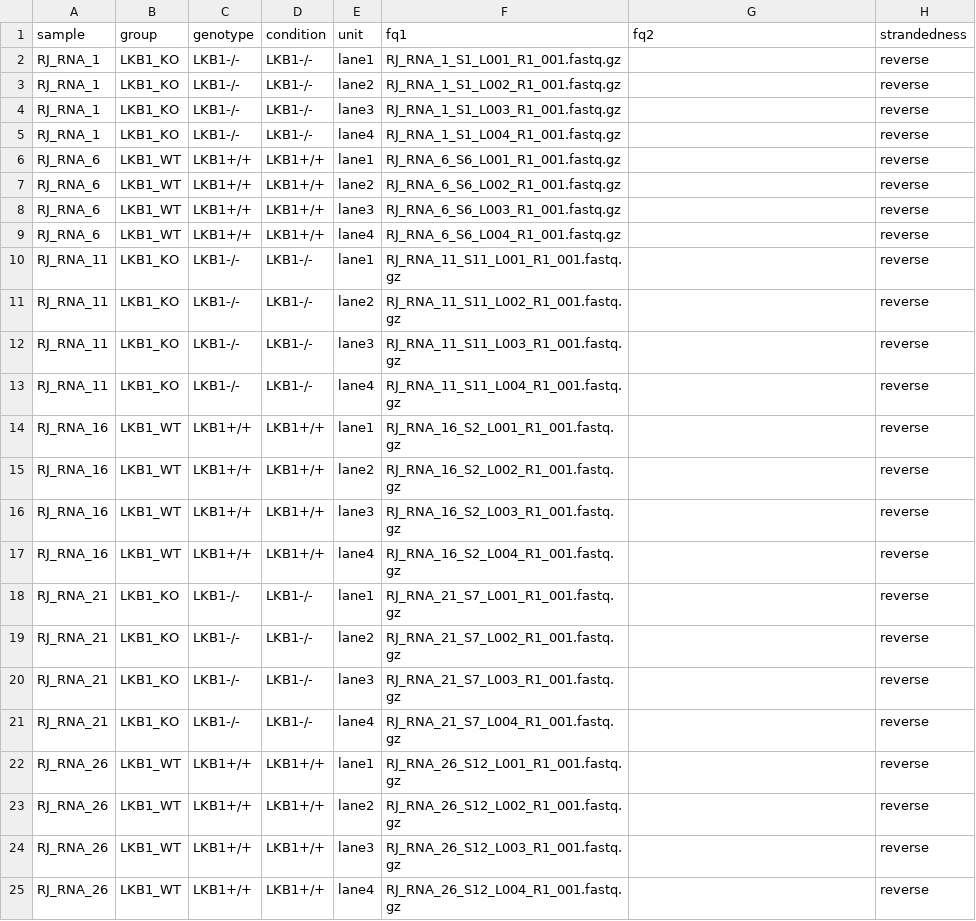
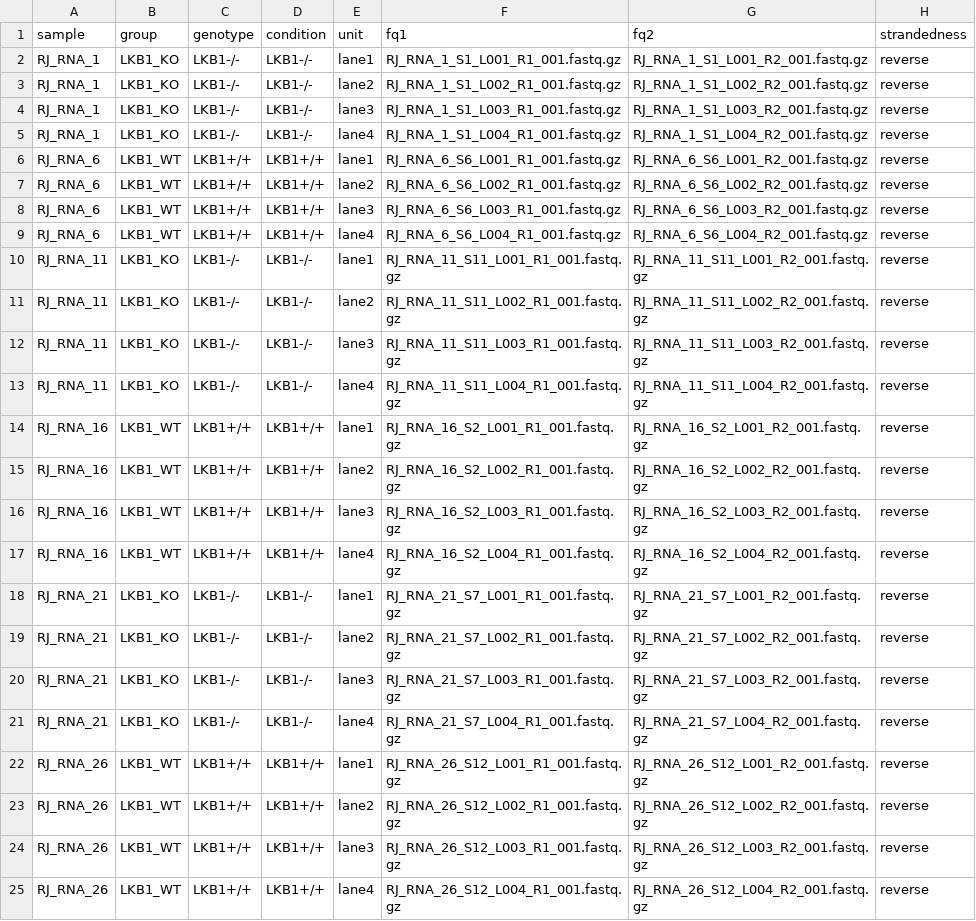
Before and after one commit to vari-bbc/rnaseq_workflow, a TSV file: src/units.tsv, drawn as a sheet.

```diff
--- a/src/units.tsv
+++ b/src/units.tsv
@@ -1,25 +1,25 @@
 sample	group	genotype	condition	unit	fq1	fq2	strandedness
-RJ_RNA_1	LKB1_KO	LKB1-/-	LKB1-/-	lane1	RJ_RNA_1_S1_L001_R1_001.fastq.gz		reverse
-RJ_RNA_1	LKB1_KO	LKB1-/-	LKB1-/-	lane2	RJ_RNA_1_S1_L002_R1_001.fastq.gz		reverse
-RJ_RNA_1	LKB1_KO	LKB1-/-	LKB1-/-	lane3	RJ_RNA_1_S1_L003_R1_001.fastq.gz		reverse
-RJ_RNA_1	LKB1_KO	LKB1-/-	LKB1-/-	lane4	RJ_RNA_1_S1_L004_R1_001.fastq.gz		reverse
-RJ_RNA_6	LKB1_WT	LKB1+/+	LKB1+/+	lane1	RJ_RNA_6_S6_L001_R1_001.fastq.gz		reverse
-RJ_RNA_6	LKB1_WT	LKB1+/+	LKB1+/+	lane2	RJ_RNA_6_S6_L002_R1_001.fastq.gz		reverse
-RJ_RNA_6	LKB1_WT	LKB1+/+	LKB1+/+	lane3	RJ_RNA_6_S6_L003_R1_001.fastq.gz		reverse
-RJ_RNA_6	LKB1_WT	LKB1+/+	LKB1+/+	lane4	RJ_RNA_6_S6_L004_R1_001.fastq.gz		reverse
-RJ_RNA_11	LKB1_KO	LKB1-/-	LKB1-/-	lane1	RJ_RNA_11_S11_L001_R1_001.fastq.gz		reverse
-RJ_RNA_11	LKB1_KO	LKB1-/-	LKB1-/-	lane2	RJ_RNA_11_S11_L002_R1_001.fastq.gz		reverse
-RJ_RNA_11	LKB1_KO	LKB1-/-	LKB1-/-	lane3	RJ_RNA_11_S11_L003_R1_001.fastq.gz		reverse
-RJ_RNA_11	LKB1_KO	LKB1-/-	LKB1-/-	lane4	RJ_RNA_11_S11_L004_R1_001.fastq.gz		reverse
-RJ_RNA_16	LKB1_WT	LKB1+/+	LKB1+/+	lane1	RJ_RNA_16_S2_L001_R1_001.fastq.gz		reverse
-RJ_RNA_16	LKB1_WT	LKB1+/+	LKB1+/+	lane2	RJ_RNA_16_S2_L002_R1_001.fastq.gz		reverse
-RJ_RNA_16	LKB1_WT	LKB1+/+	LKB1+/+	lane3	RJ_RNA_16_S2_L003_R1_001.fastq.gz		reverse
-RJ_RNA_16	LKB1_WT	LKB1+/+	LKB1+/+	lane4	RJ_RNA_16_S2_L004_R1_001.fastq.gz		reverse
-RJ_RNA_21	LKB1_KO	LKB1-/-	LKB1-/-	lane1	RJ_RNA_21_S7_L001_R1_001.fastq.gz		reverse
-RJ_RNA_21	LKB1_KO	LKB1-/-	LKB1-/-	lane2	RJ_RNA_21_S7_L002_R1_001.fastq.gz		reverse
-RJ_RNA_21	LKB1_KO	LKB1-/-	LKB1-/-	lane3	RJ_RNA_21_S7_L003_R1_001.fastq.gz		reverse
-RJ_RNA_21	LKB1_KO	LKB1-/-	LKB1-/-	lane4	RJ_RNA_21_S7_L004_R1_001.fastq.gz		reverse
-RJ_RNA_26	LKB1_WT	LKB1+/+	LKB1+/+	lane1	RJ_RNA_26_S12_L001_R1_001.fastq.gz		reverse
-RJ_RNA_26	LKB1_WT	LKB1+/+	LKB1+/+	lane2	RJ_RNA_26_S12_L002_R1_001.fastq.gz		reverse
-RJ_RNA_26	LKB1_WT	LKB1+/+	LKB1+/+	lane3	RJ_RNA_26_S12_L003_R1_001.fastq.gz		reverse
-RJ_RNA_26	LKB1_WT	LKB1+/+	LKB1+/+	lane4	RJ_RNA_26_S12_L004_R1_001.fastq.gz		reverse
+RJ_RNA_1	LKB1_KO	LKB1-/-	LKB1-/-	lane1	RJ_RNA_1_S1_L001_R1_001.fastq.gz	RJ_RNA_1_S1_L001_R2_001.fastq.gz	reverse
+RJ_RNA_1	LKB1_KO	LKB1-/-	LKB1-/-	lane2	RJ_RNA_1_S1_L002_R1_001.fastq.gz	RJ_RNA_1_S1_L002_R2_001.fastq.gz	reverse
+RJ_RNA_1	LKB1_KO	LKB1-/-	LKB1-/-	lane3	RJ_RNA_1_S1_L003_R1_001.fastq.gz	RJ_RNA_1_S1_L003_R2_001.fastq.gz	reverse
+RJ_RNA_1	LKB1_KO	LKB1-/-	LKB1-/-	lane4	RJ_RNA_1_S1_L004_R1_001.fastq.gz	RJ_RNA_1_S1_L004_R2_001.fastq.gz	reverse
+RJ_RNA_6	LKB1_WT	LKB1+/+	LKB1+/+	lane1	RJ_RNA_6_S6_L001_R1_001.fastq.gz	RJ_RNA_6_S6_L001_R2_001.fastq.gz	reverse
+RJ_RNA_6	LKB1_WT	LKB1+/+	LKB1+/+	lane2	RJ_RNA_6_S6_L002_R1_001.fastq.gz	RJ_RNA_6_S6_L002_R2_001.fastq.gz	reverse
+RJ_RNA_6	LKB1_WT	LKB1+/+	LKB1+/+	lane3	RJ_RNA_6_S6_L003_R1_001.fastq.gz	RJ_RNA_6_S6_L003_R2_001.fastq.gz	reverse
+RJ_RNA_6	LKB1_WT	LKB1+/+	LKB1+/+	lane4	RJ_RNA_6_S6_L004_R1_001.fastq.gz	RJ_RNA_6_S6_L004_R2_001.fastq.gz	reverse
+RJ_RNA_11	LKB1_KO	LKB1-/-	LKB1-/-	lane1	RJ_RNA_11_S11_L001_R1_001.fastq.gz	RJ_RNA_11_S11_L001_R2_001.fastq.gz	reverse
+RJ_RNA_11	LKB1_KO	LKB1-/-	LKB1-/-	lane2	RJ_RNA_11_S11_L002_R1_001.fastq.gz	RJ_RNA_11_S11_L002_R2_001.fastq.gz	reverse
+RJ_RNA_11	LKB1_KO	LKB1-/-	LKB1-/-	lane3	RJ_RNA_11_S11_L003_R1_001.fastq.gz	RJ_RNA_11_S11_L003_R2_001.fastq.gz	reverse
+RJ_RNA_11	LKB1_KO	LKB1-/-	LKB1-/-	lane4	RJ_RNA_11_S11_L004_R1_001.fastq.gz	RJ_RNA_11_S11_L004_R2_001.fastq.gz	reverse
+RJ_RNA_16	LKB1_WT	LKB1+/+	LKB1+/+	lane1	RJ_RNA_16_S2_L001_R1_001.fastq.gz	RJ_RNA_16_S2_L001_R2_001.fastq.gz	reverse
+RJ_RNA_16	LKB1_WT	LKB1+/+	LKB1+/+	lane2	RJ_RNA_16_S2_L002_R1_001.fastq.gz	RJ_RNA_16_S2_L002_R2_001.fastq.gz	reverse
+RJ_RNA_16	LKB1_WT	LKB1+/+	LKB1+/+	lane3	RJ_RNA_16_S2_L003_R1_001.fastq.gz	RJ_RNA_16_S2_L003_R2_001.fastq.gz	reverse
+RJ_RNA_16	LKB1_WT	LKB1+/+	LKB1+/+	lane4	RJ_RNA_16_S2_L004_R1_001.fastq.gz	RJ_RNA_16_S2_L004_R2_001.fastq.gz	reverse
+RJ_RNA_21	LKB1_KO	LKB1-/-	LKB1-/-	lane1	RJ_RNA_21_S7_L001_R1_001.fastq.gz	RJ_RNA_21_S7_L001_R2_001.fastq.gz	reverse
+RJ_RNA_21	LKB1_KO	LKB1-/-	LKB1-/-	lane2	RJ_RNA_21_S7_L002_R1_001.fastq.gz	RJ_RNA_21_S7_L002_R2_001.fastq.gz	reverse
+RJ_RNA_21	LKB1_KO	LKB1-/-	LKB1-/-	lane3	RJ_RNA_21_S7_L003_R1_001.fastq.gz	RJ_RNA_21_S7_L003_R2_001.fastq.gz	reverse
+RJ_RNA_21	LKB1_KO	LKB1-/-	LKB1-/-	lane4	RJ_RNA_21_S7_L004_R1_001.fastq.gz	RJ_RNA_21_S7_L004_R2_001.fastq.gz	reverse
+RJ_RNA_26	LKB1_WT	LKB1+/+	LKB1+/+	lane1	RJ_RNA_26_S12_L001_R1_001.fastq.gz	RJ_RNA_26_S12_L001_R2_001.fastq.gz	reverse
+RJ_RNA_26	LKB1_WT	LKB1+/+	LKB1+/+	lane2	RJ_RNA_26_S12_L002_R1_001.fastq.gz	RJ_RNA_26_S12_L002_R2_001.fastq.gz	reverse
+RJ_RNA_26	LKB1_WT	LKB1+/+	LKB1+/+	lane3	RJ_RNA_26_S12_L003_R1_001.fastq.gz	RJ_RNA_26_S12_L003_R2_001.fastq.gz	reverse
+RJ_RNA_26	LKB1_WT	LKB1+/+	LKB1+/+	lane4	RJ_RNA_26_S12_L004_R1_001.fastq.gz	RJ_RNA_26_S12_L004_R2_001.fastq.gz	reverse
```
Also changed, not shown: 10 other files.
